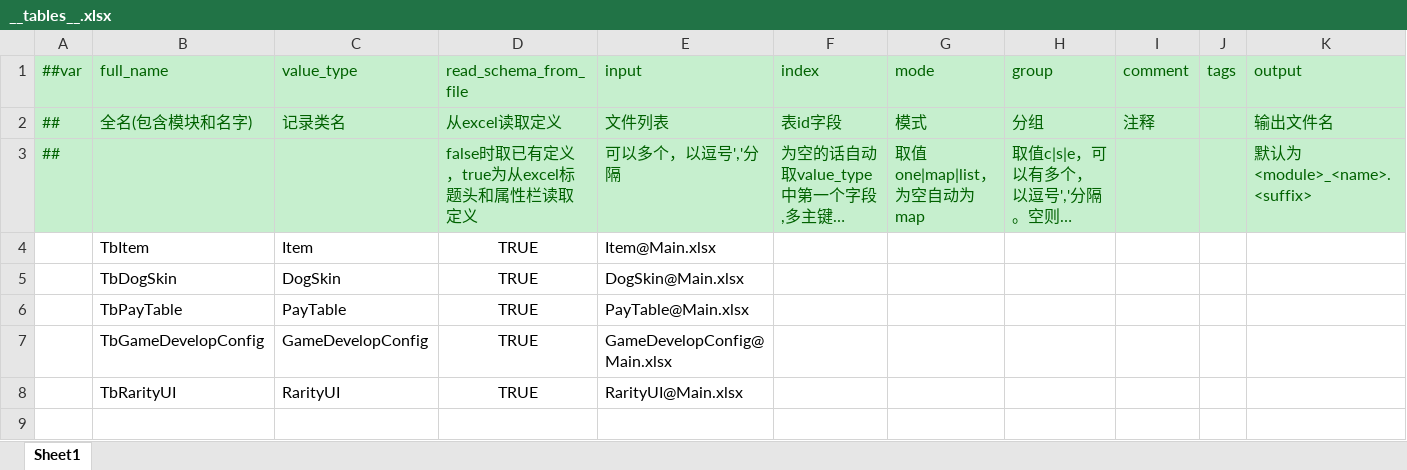
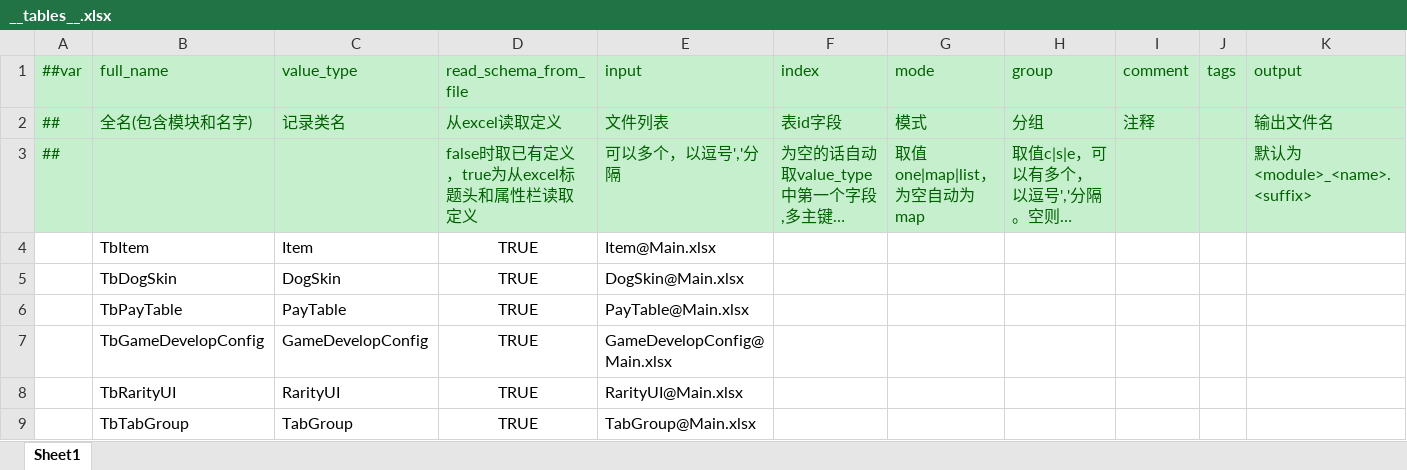
Before and after one commit to SeananTQ/lucky-dog-pub-2026, an Excel workbook: luban-excels/xlsx/__tables__.xlsx, sheet Sheet1, drawn as a sheet; long unchanged cells end in …; values as stored, in another font and other column widths than the file's, no borders; the diff names each change by its address in the sheet, - before the commit and + after, or states it on an @@ line.

```diff
--- a/luban-excels/xlsx/__tables__.xlsx (sheet Sheet1)
+++ b/luban-excels/xlsx/__tables__.xlsx (sheet Sheet1)
+row 9:  | TbTabGroup | TabGroup | TRUE | TabGroup@Main.xlsx
```
Also changed, not shown: luban-excels/xlsx/Main.xlsx, 4 other files.
